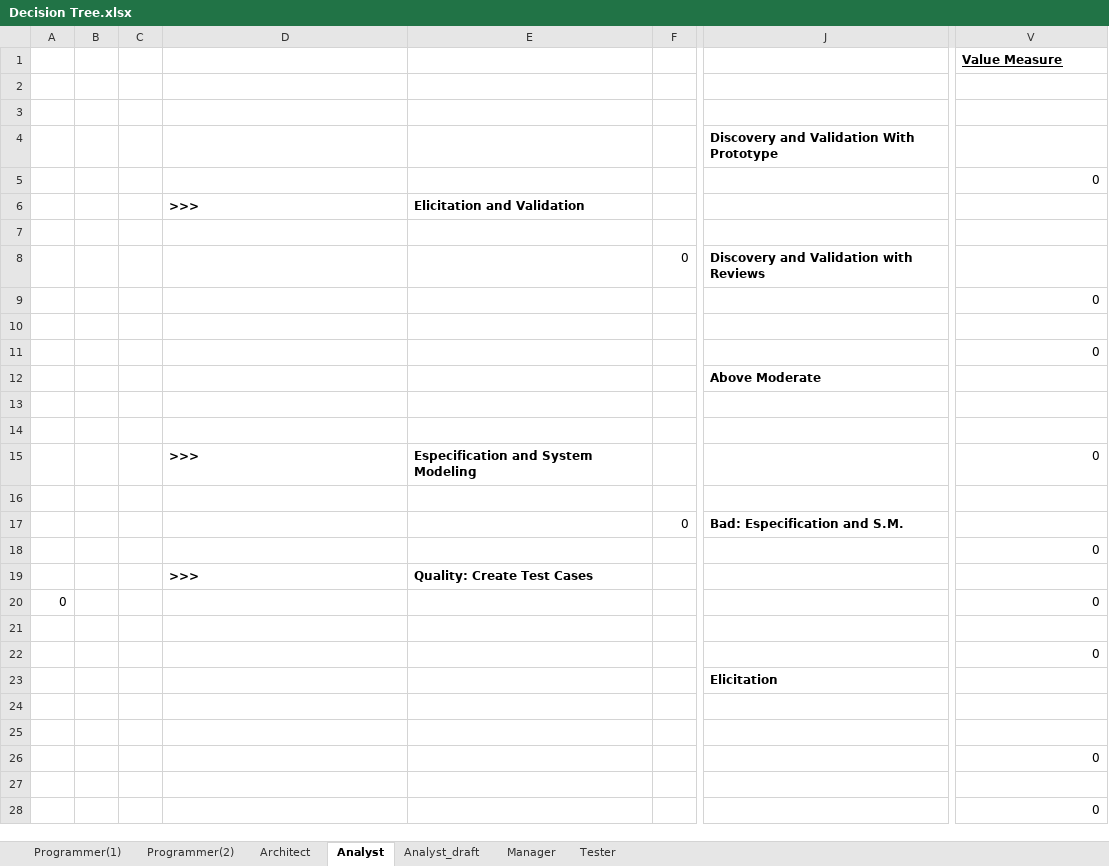
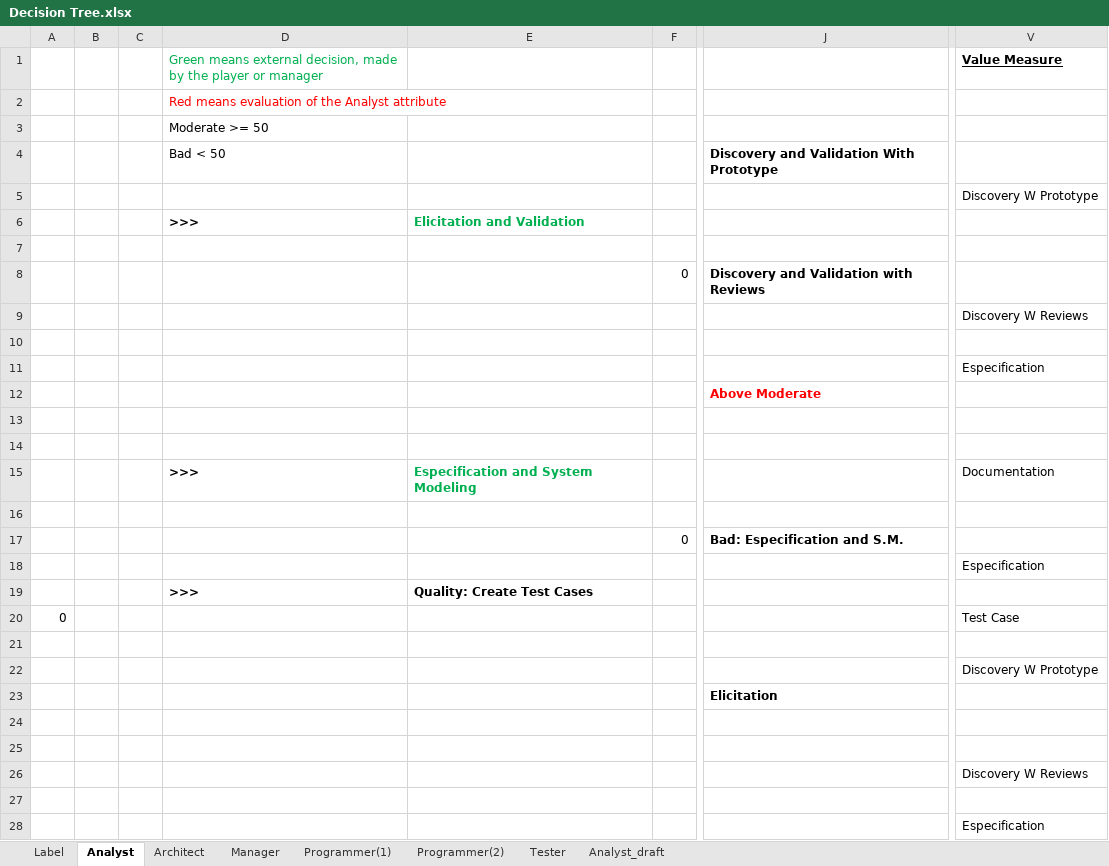
Before and after one commit to gems-uff/sdm, an Excel workbook: Documents/Decision Tree/Decision Tree.xlsx, sheet Analyst, drawn as a sheet; only a part is shown, gaps mark what is left out; values as stored, in another font and other column widths than the file's, no borders; charts and pictures not drawn; the diff covers the shown part only; the diff names each change by its address in the sheet, - before the commit and + after, or states it on an @@ line.

Commit message:
Atualizado o documento de Decision Tree.xlsx Escrito os capitulos 6, 7 e 8 de Raciocionio.docx e um pedaço da introdução referente a organização do trabalho.

```diff
--- a/Documents/Decision Tree/Decision Tree.xlsx (sheet Analyst)
+++ b/Documents/Decision Tree/Decision Tree.xlsx (sheet Analyst)
+sheet tab: Label
@@ sheet tab order changed: Label | Analyst | Architect | Manager | Programmer(1) | Programmer(2) | Tester | Analyst_draft @@
-D1: (empty)
+D1: Green means external decision, made by the player or manager
-D2: (empty)
+D2: Red means evaluation of the Analyst attribute
-D3: (empty)
+D3: Moderate >= 50
-D4: (empty)
+D4: Bad < 50
-V5: 0
+V5: Discovery W Prototype
-E6 text colour: black
+E6 text colour: #00B050
-V9: 0
+V9: Discovery W Reviews
-V11: 0
+V11: Especification
-J12 text colour: black
+J12 text colour: #FF0000
-E15 text colour: black
+E15 text colour: #00B050
-V15: 0
+V15: Documentation
-V18: 0
+V18: Especification
-V20: 0
+V20: Test Case
-V22: 0
+V22: Discovery W Prototype
-V26: 0
+V26: Discovery W Reviews
-V28: 0
+V28: Especification
```
Also changed, not shown: 2 removed rows, 2 edited cells and cell formats elsewhere in this sheet, sheet Manager, sheet Programmer(2), sheet Architect, sheet Programmer(1), sheet Tester, charts or pictures, 1 other file.
